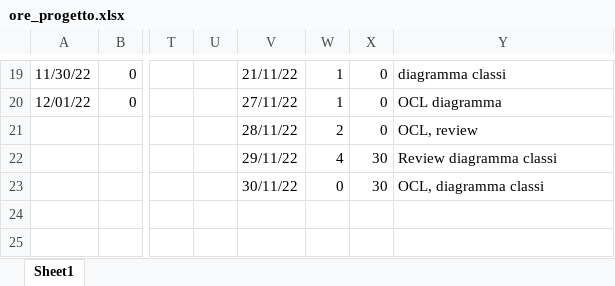
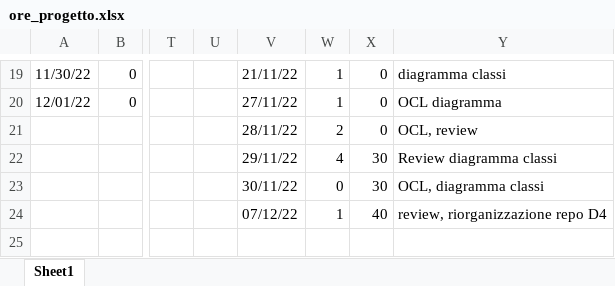
Before and after one commit to JustCook1/Tracking_lavoro, an Excel workbook: ore_progetto.xlsx, sheet Sheet1, drawn as a sheet; only a part is shown, gaps mark what is left out; values as stored, in another font and other column widths than the file's, no cell formats; charts and pictures not drawn; the diff names each change by its address in the sheet, - before the commit and + after, or states it on an @@ line.

Commit message:
update ore

```diff
--- a/ore_progetto.xlsx (sheet Sheet1)
+++ b/ore_progetto.xlsx (sheet Sheet1)
-V24: (empty)
+V24: 07/12/22
-W24: (empty)
+W24: 1
-X24: (empty)
+X24: 40
-Y24: (empty)
+Y24: review, riorganizzazione repo D4
```
Also changed, not shown: cell formats, charts or pictures.
